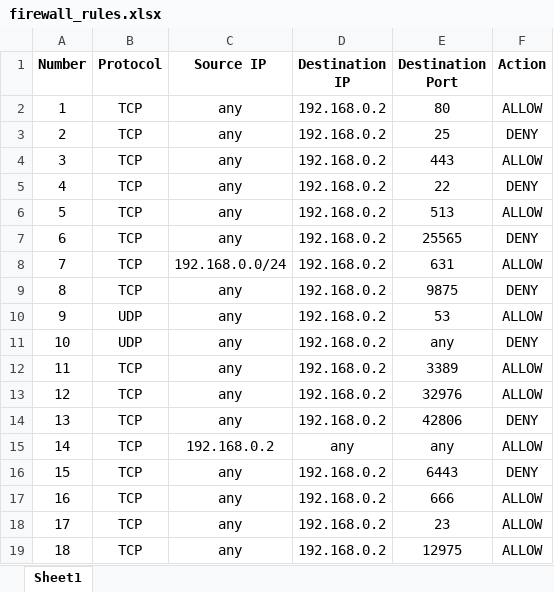
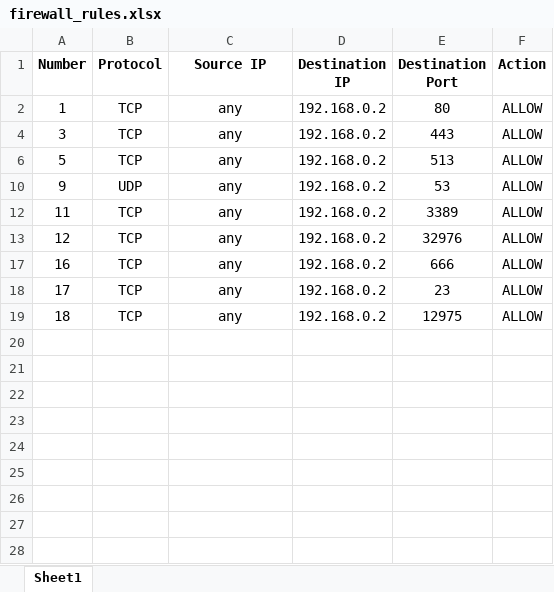
Before and after one commit to it-sec-fail/JerseyCTF2022, an Excel workbook: misc/firewall-rules/firewall_rules.xlsx, sheet Sheet1, drawn as a sheet; values as stored, in another font and other column widths than the file's, no borders; the diff names each change by its address in the sheet, - before the commit and + after, or states it on an @@ line.

```diff
--- a/misc/firewall-rules/firewall_rules.xlsx (sheet Sheet1)
+++ b/misc/firewall-rules/firewall_rules.xlsx (sheet Sheet1)
@@ row 3 hidden: 2 | TCP | any | 192.168.0.2 | 25 | DENY @@
@@ row 5 hidden: 4 | TCP | any | 192.168.0.2 | 22 | DENY @@
@@ row 7 hidden: 6 | TCP | any | 192.168.0.2 | 25565 | DENY @@
@@ row 8 hidden: 7 | TCP | 192.168.0.0/24 | 192.168.0.2 | 631 | ALLOW @@
@@ row 9 hidden: 8 | TCP | any | 192.168.0.2 | 9875 | DENY @@
@@ row 11 hidden: 10 | UDP | any | 192.168.0.2 | any | DENY @@
@@ row 14 hidden: 13 | TCP | any | 192.168.0.2 | 42806 | DENY @@
@@ row 15 hidden: 14 | TCP | 192.168.0.2 | any | any | ALLOW @@
@@ row 16 hidden: 15 | TCP | any | 192.168.0.2 | 6443 | DENY @@
```
Also changed, not shown: 8 other files.
